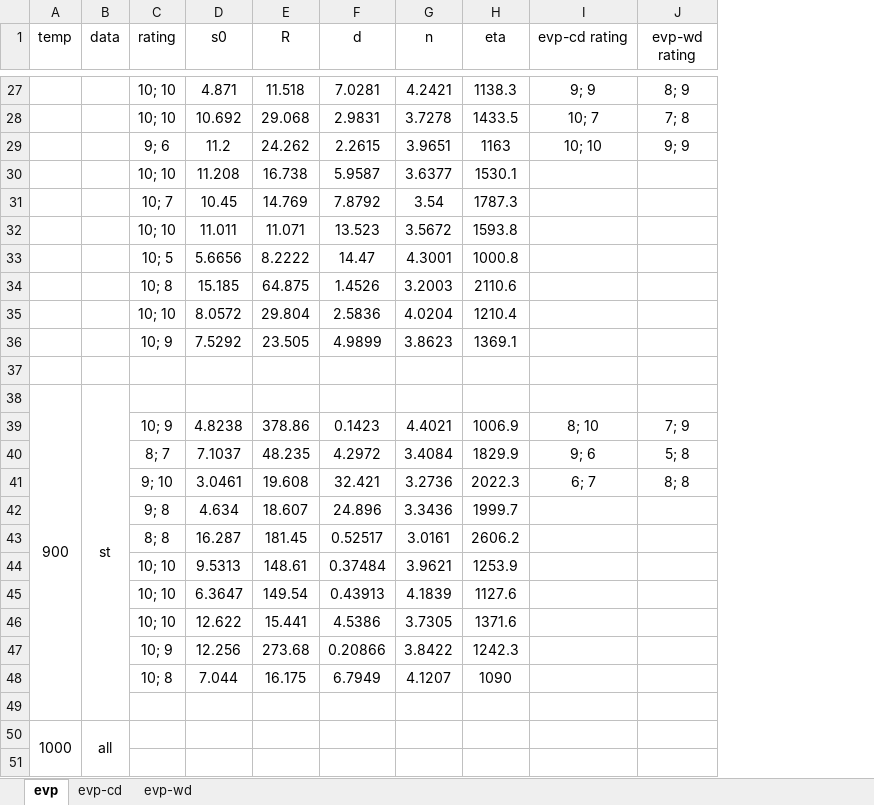
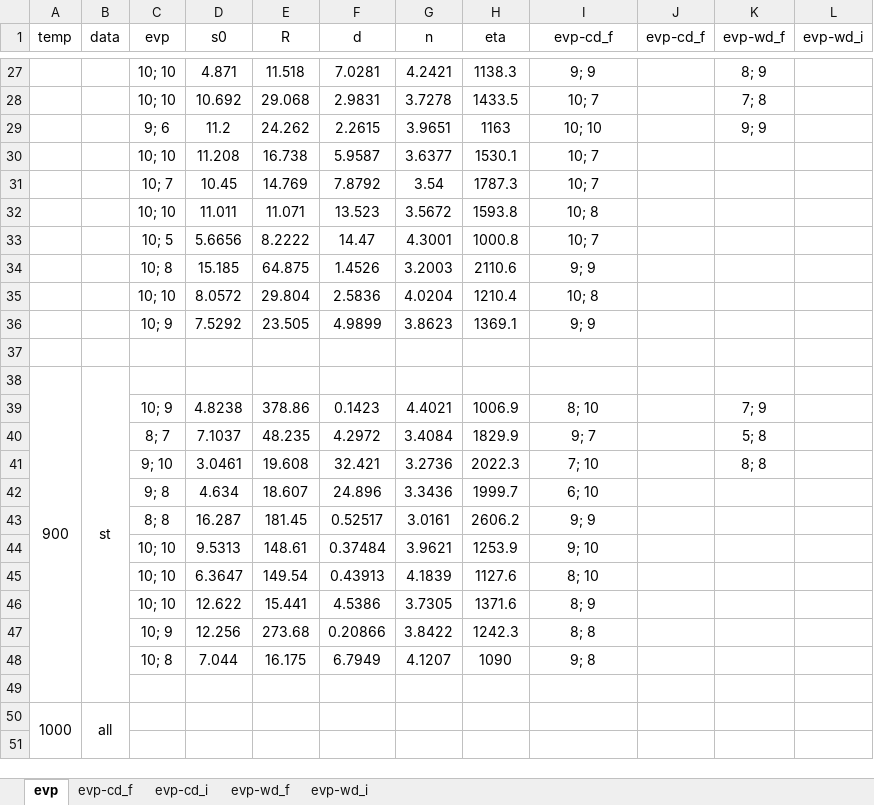
Before and after one commit to ACME-MG/moga_neml, an Excel workbook: scripts/__other__/__sem__.xlsx, sheet evp, drawn as a sheet; only a part is shown, gaps mark what is left out; values as stored, in another font and other column widths than the file's, no borders; charts and pictures not drawn; addresses are those after the commit; the diff covers the shown part only; the diff names each change by its address in the sheet, - before the commit and + after, or states it on an @@ line.

```diff
--- a/scripts/__other__/__sem__.xlsx (sheet evp)
+++ b/scripts/__other__/__sem__.xlsx (sheet evp)
-sheet tab: evp-cd
+sheet tab: evp-cd_f
-sheet tab: evp-wd
+sheet tab: evp-wd_f
+sheet tab: evp-cd_i
+sheet tab: evp-wd_i
+column J (evp-cd_f), empty
+column L (evp-wd_i), empty
-C1: rating
+C1: evp
-I1: evp-cd rating
+I1: evp-cd_f
-K1: evp-wd rating
+K1: evp-wd_f
-I30:I31 (evp-cd_f): (empty)
+I30:I31 (evp-cd_f): 10; 7
-I32 (evp-cd_f): (empty)
+I32 (evp-cd_f): 10; 8
-I33 (evp-cd_f): (empty)
+I33 (evp-cd_f): 10; 7
-I34 (evp-cd_f): (empty)
+I34 (evp-cd_f): 9; 9
-I35 (evp-cd_f): (empty)
+I35 (evp-cd_f): 10; 8
-I36 (evp-cd_f): (empty)
+I36 (evp-cd_f): 9; 9
-I40 (evp-cd_f): 9; 6
+I40 (evp-cd_f): 9; 7
-I41 (evp-cd_f): 6; 7
+I41 (evp-cd_f): 7; 10
-I42 (evp-cd_f): (empty)
+I42 (evp-cd_f): 6; 10
-I43 (evp-cd_f): (empty)
+I43 (evp-cd_f): 9; 9
-I44 (evp-cd_f): (empty)
+I44 (evp-cd_f): 9; 10
-I45 (evp-cd_f): (empty)
+I45 (evp-cd_f): 8; 10
-I46 (evp-cd_f): (empty)
+I46 (evp-cd_f): 8; 9
-I47 (evp-cd_f): (empty)
+I47 (evp-cd_f): 8; 8
-I48 (evp-cd_f): (empty)
+I48 (evp-cd_f): 9; 8
```
Also changed, not shown: 18 edited cells elsewhere in this sheet, sheet evp-cd_f, sheet evp-wd_f, charts or pictures, 20 other files.
